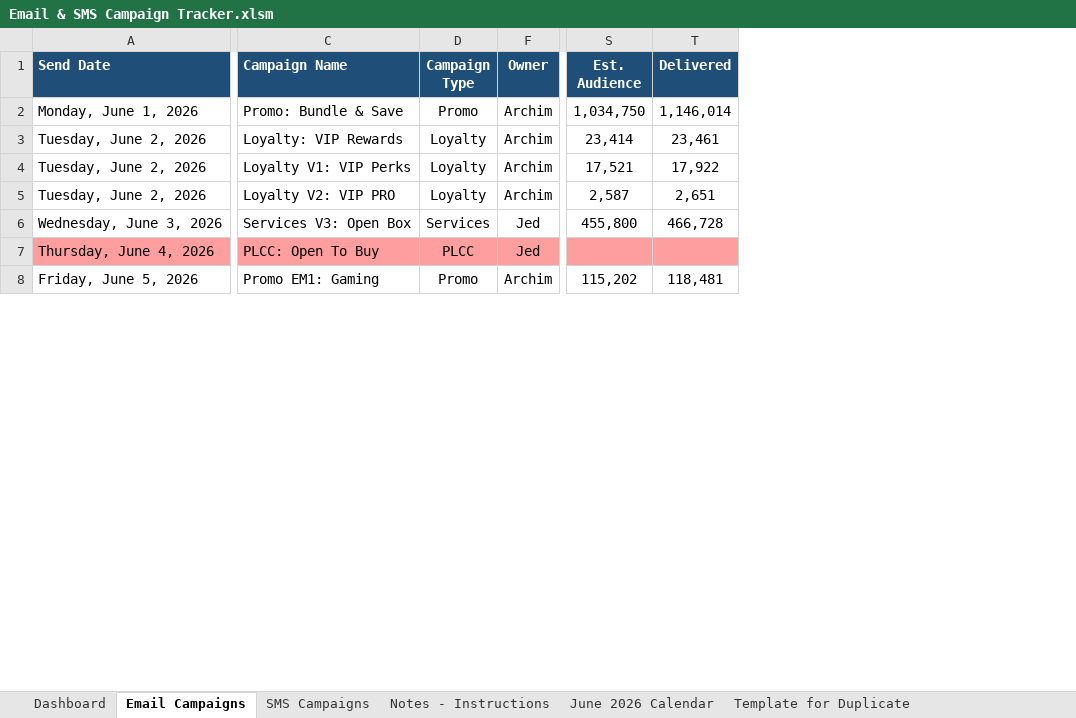
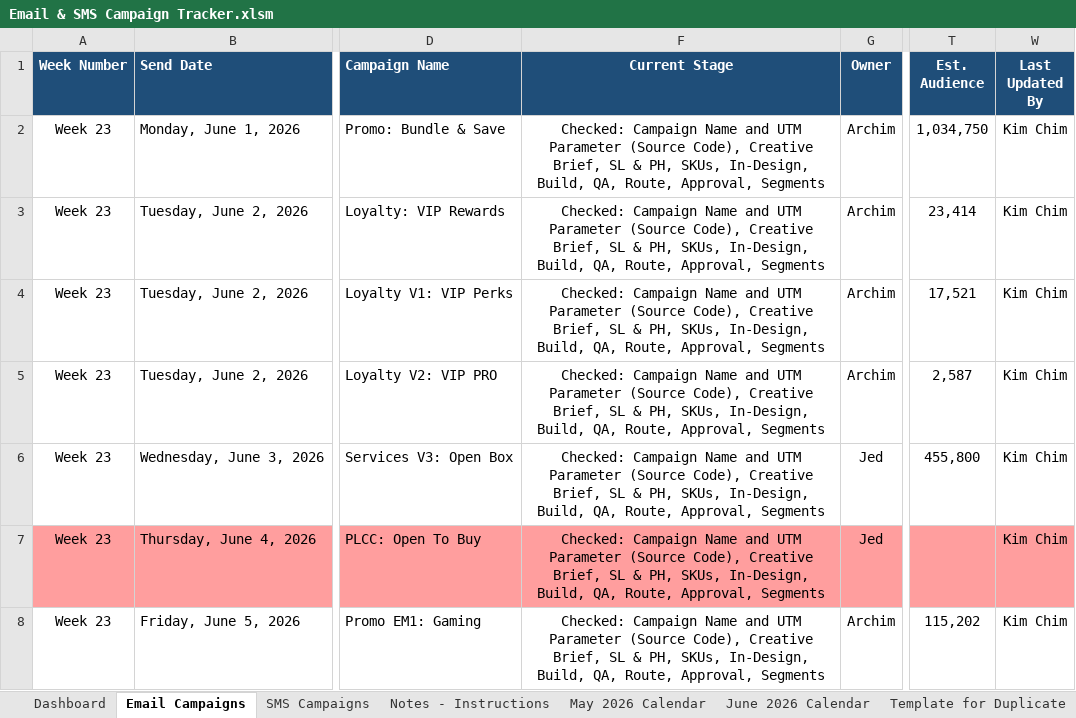
Before and after one commit to PaulAndre0809/System-Production-Adorama, an Excel workbook: Production Tracker/Email & SMS Campaign Tracker.xlsm, sheet Email Campaigns, drawn as a sheet; only a part is shown, gaps mark what is left out; values as stored, in another font and other column widths than the file's, no borders; conditional formats and table styles not drawn; removed rows and columns are numbered as before the commit, all else as after; the diff covers the shown part only; the diff names each change by its address in the sheet, - before the commit and + after, or states it on an @@ line.

```diff
--- a/Production Tracker/Email & SMS Campaign Tracker.xlsm (sheet Email Campaigns)
+++ b/Production Tracker/Email & SMS Campaign Tracker.xlsm (sheet Email Campaigns)
@@ sheet tab unhidden: May 2026 Calendar @@
+column A (Week Number), rows 2-8: all Week 23
-column D (Campaign Type), rows 2-8: Promo | Loyalty | Loyalty | Loyalty | Services | PLCC | Promo
+column F (Current Stage), rows 2-8: all Checked: Campaign Name and UTM Parameter (Source Code), Creative Brief, SL & PH, SKUs, In-Design, Build, QA, Route, Approval, Segments
-column T (Delivered), rows 2-8: 1,146,014 | 23,461 | 17,922 | 2,651 | 466,728 |  | 118,481
+column W (Last Updated By), rows 2-8: all Kim Chim
```
Also changed, not shown: 29 edited cells elsewhere in this sheet, sheet SMS Campaigns, sheet Dashboard, sheet Notes - Instructions, sheet June 2026 Calendar, hidden cells, Production Tracker/Email & SMS Campaign Tracker Template.xlsm, Production Tracker/Email & SMS Campaign Tracker_backup.xlsm, 4 other files.
